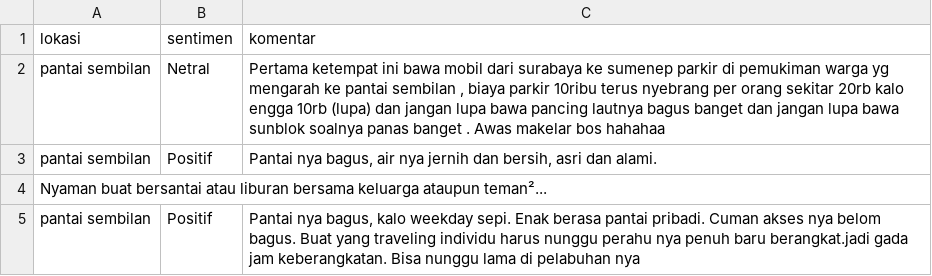
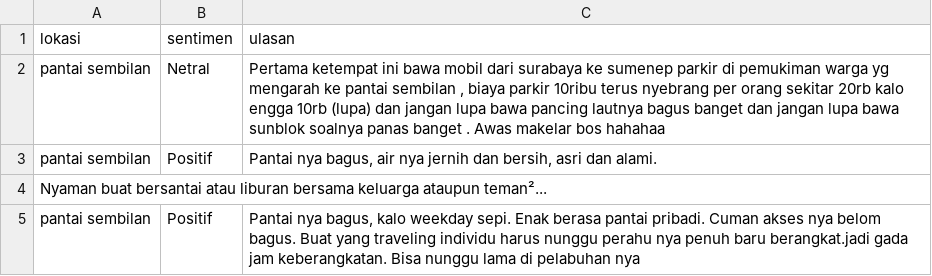
Before and after one commit to billymorgen/dataset, a CSV file: datafixxx.csv, drawn as a sheet; only a part is shown.

Commit message:
Update datafixxx.csv

```diff
--- a/datafixxx.csv
+++ b/datafixxx.csv
@@ -1,2 +1,2 @@
-lokasi;sentimen;komentar
+lokasi;sentimen;ulasan
 pantai sembilan;Netral;Pertama ketempat ini bawa mobil dari surabaya ke sumenep parkir di pemukiman warga yg mengarah ke pantai sembilan , biaya parkir 10ribu terus nyebrang per orang sekitar 20rb kalo engga 10rb (lupa) dan jangan lupa bawa pancing lautnya bagus banget dan jangan lupa bawa sunblok soalnya panas banget . Awas makelar bos hahahaa
```
